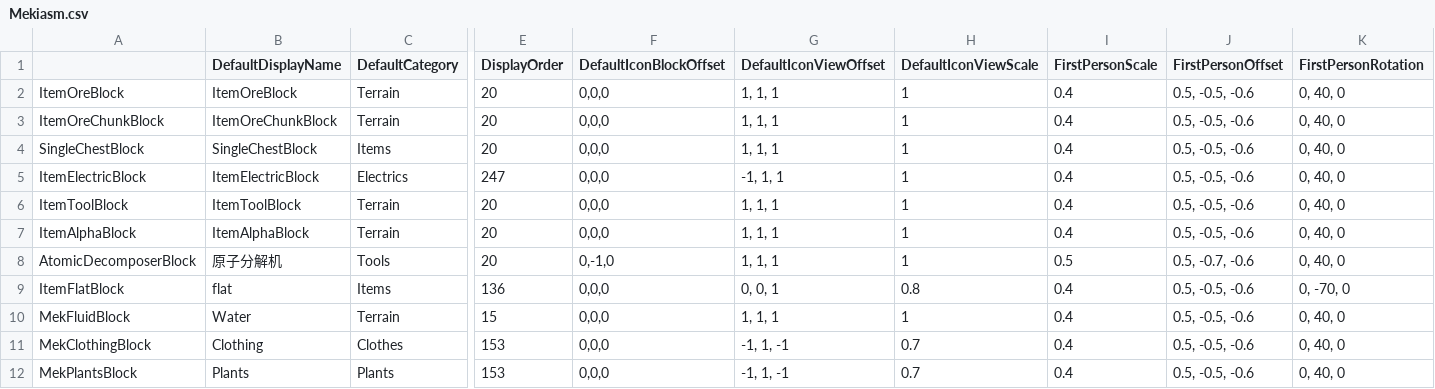
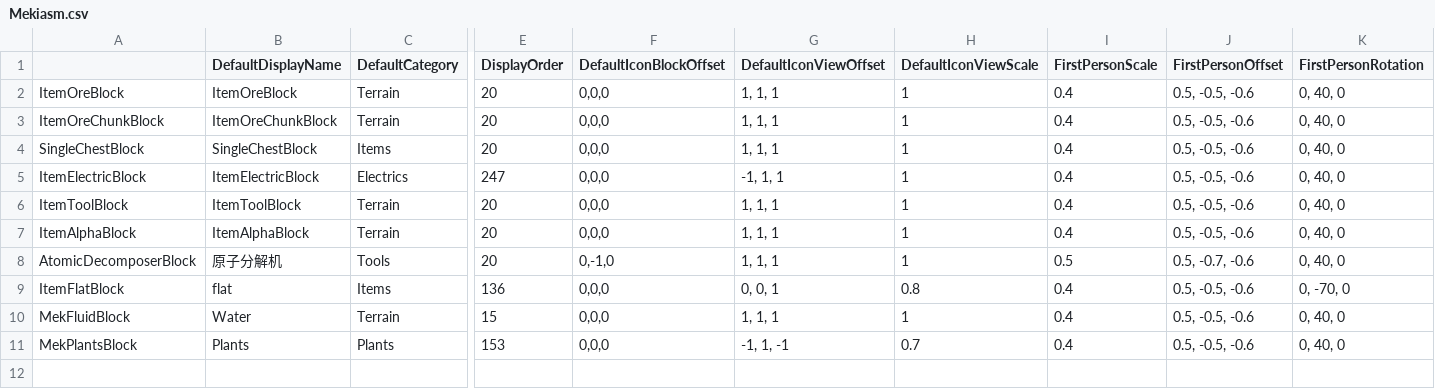
Before and after one commit to 1144822034/sccrf2.1, a CSV file: Res/Mekiasm.csv, drawn as a sheet; only a part is shown, gaps mark what is left out; rows hold the shown columns only; the diff names each change by its address in the sheet, - before the commit and + after, or states it on an @@ line.

```diff
--- a/Res/Mekiasm.csv
+++ b/Res/Mekiasm.csv
-row 11: MekClothingBlock | Clothing | Clothes | 153 | 0,0,0 | -1, 1, -1 | 0.7 | 0.4 | 0.5, -0.5, -0.6 | 0, 40, 0
```
Also changed, not shown: 3 other files.
